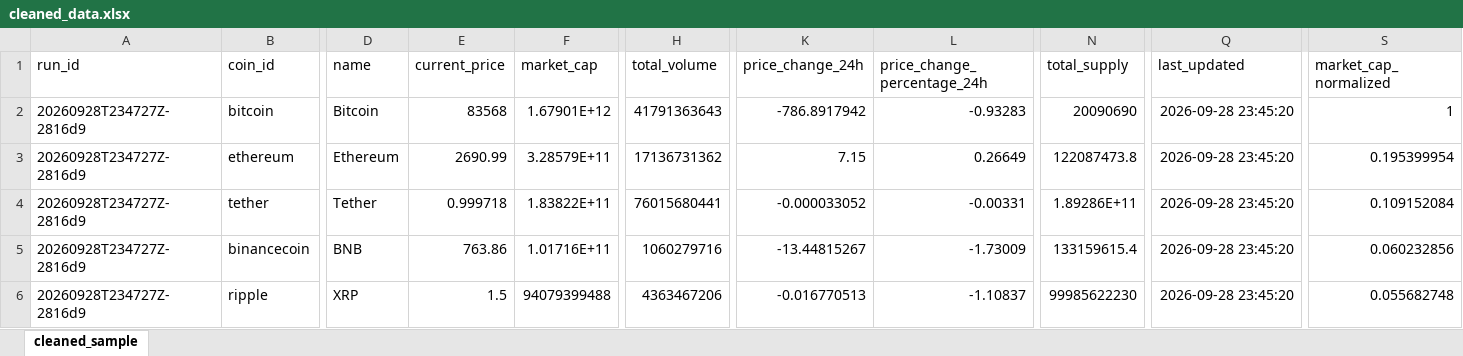
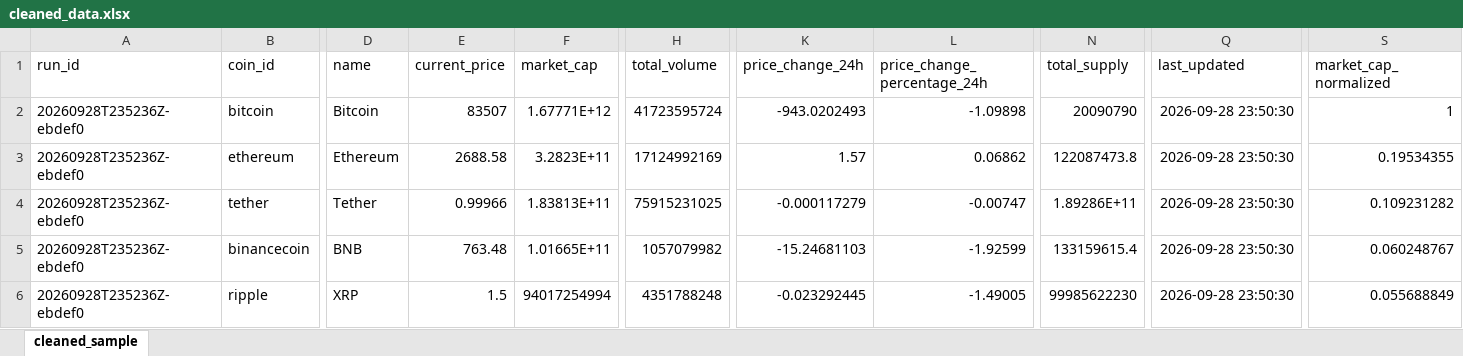
Before and after one commit to JonathanAgamez25/Ingesta_Api, an Excel workbook: src/xlsx/cleaned_data.xlsx, sheet cleaned_sample, drawn as a sheet; only a part is shown, gaps mark what is left out; values as stored, in another font and other column widths than the file's, no borders; the diff covers the shown part only; the diff names each change by its address in the sheet, - before the commit and + after, or states it on an @@ line.

```diff
--- a/src/xlsx/cleaned_data.xlsx (sheet cleaned_sample)
+++ b/src/xlsx/cleaned_data.xlsx (sheet cleaned_sample)
-A2:A6 (run_id): 20260928T234727Z-2816d9
+A2:A6 (run_id): 20260928T235236Z-ebdef0
-E2 (current_price): 83568
+E2 (current_price): 83507
-F2 (market_cap): 1.67901E+12
+F2 (market_cap): 1.67771E+12
-H2 (total_volume): 41791363643
+H2 (total_volume): 41723595724
-K2 (price_change_24h): -786.8917942
+K2 (price_change_24h): -943.0202493
-L2 (price_change_percentage_24h): -0.93283
+L2 (price_change_percentage_24h): -1.09898
-N2 (total_supply): 20090690
+N2 (total_supply): 20090790
-Q2:Q6 (last_updated): 2026-09-28 23:45:20
+Q2:Q6 (last_updated): 2026-09-28 23:50:30
-E3 (current_price): 2690.99
+E3 (current_price): 2688.58
-F3 (market_cap): 3.28579E+11
+F3 (market_cap): 3.2823E+11
-H3 (total_volume): 17136731362
+H3 (total_volume): 17124992169
-K3 (price_change_24h): 7.15
+K3 (price_change_24h): 1.57
-L3 (price_change_percentage_24h): 0.26649
+L3 (price_change_percentage_24h): 0.06862
-S3 (market_cap_normalized): 0.195399954
+S3 (market_cap_normalized): 0.19534355
-E4 (current_price): 0.999718
+E4 (current_price): 0.99966
-F4 (market_cap): 1.83822E+11
+F4 (market_cap): 1.83813E+11
-H4 (total_volume): 76015680441
+H4 (total_volume): 75915231025
-K4 (price_change_24h): -0.000033052
+K4 (price_change_24h): -0.000117279
-L4 (price_change_percentage_24h): -0.00331
+L4 (price_change_percentage_24h): -0.00747
-S4 (market_cap_normalized): 0.109152084
+S4 (market_cap_normalized): 0.109231282
-E5 (current_price): 763.86
+E5 (current_price): 763.48
-F5 (market_cap): 1.01716E+11
+F5 (market_cap): 1.01665E+11
-H5 (total_volume): 1060279716
+H5 (total_volume): 1057079982
-K5 (price_change_24h): -13.44815267
+K5 (price_change_24h): -15.24681103
-L5 (price_change_percentage_24h): -1.73009
+L5 (price_change_percentage_24h): -1.92599
-S5 (market_cap_normalized): 0.060232856
+S5 (market_cap_normalized): 0.060248767
-F6 (market_cap): 94079399488
+F6 (market_cap): 94017254994
-H6 (total_volume): 4363467206
+H6 (total_volume): 4351788248
-K6 (price_change_24h): -0.016770513
+K6 (price_change_24h): -0.023292445
-L6 (price_change_percentage_24h): -1.10837
+L6 (price_change_percentage_24h): -1.49005
-S6 (market_cap_normalized): 0.055682748
+S6 (market_cap_normalized): 0.055688849
```
Also changed, not shown: 1 added row, 1 removed row and 709 edited cells elsewhere in this sheet, src/xlsx/enriched_data.xlsx, src/xlsx/ingestion.xlsx, 4 other files.
